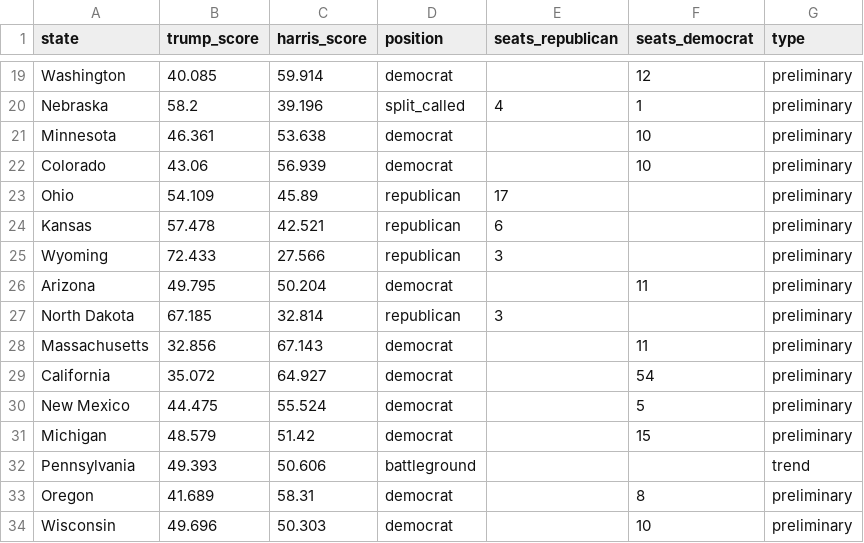
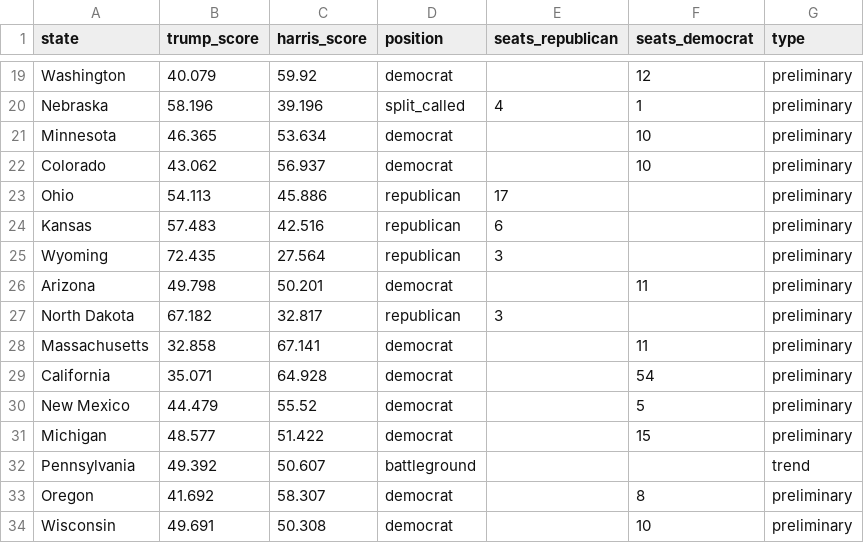
Before and after one commit to tomvaillant/dpa-api-us-wahl, a CSV file: dpa_map_data.csv, drawn as a sheet; only a part is shown, gaps mark what is left out; the diff covers the shown part only; the diff names each change by its address in the sheet, - before the commit and + after, or states it on an @@ line.

```diff
--- a/dpa_map_data.csv
+++ b/dpa_map_data.csv
-B19 (trump_score): 40.085
+B19 (trump_score): 40.079
-C19 (harris_score): 59.914
+C19 (harris_score): 59.92
-B20 (trump_score): 58.2
+B20 (trump_score): 58.196
-B21 (trump_score): 46.361
+B21 (trump_score): 46.365
-C21 (harris_score): 53.638
+C21 (harris_score): 53.634
-B22 (trump_score): 43.06
+B22 (trump_score): 43.062
-C22 (harris_score): 56.939
+C22 (harris_score): 56.937
-B23 (trump_score): 54.109
+B23 (trump_score): 54.113
-C23 (harris_score): 45.89
+C23 (harris_score): 45.886
-B24 (trump_score): 57.478
+B24 (trump_score): 57.483
-C24 (harris_score): 42.521
+C24 (harris_score): 42.516
-B25 (trump_score): 72.433
+B25 (trump_score): 72.435
-C25 (harris_score): 27.566
+C25 (harris_score): 27.564
-B26 (trump_score): 49.795
+B26 (trump_score): 49.798
-C26 (harris_score): 50.204
+C26 (harris_score): 50.201
-B27 (trump_score): 67.185
+B27 (trump_score): 67.182
-C27 (harris_score): 32.814
+C27 (harris_score): 32.817
-B28 (trump_score): 32.856
+B28 (trump_score): 32.858
-C28 (harris_score): 67.143
+C28 (harris_score): 67.141
-B29 (trump_score): 35.072
+B29 (trump_score): 35.071
-C29 (harris_score): 64.927
+C29 (harris_score): 64.928
-B30 (trump_score): 44.475
+B30 (trump_score): 44.479
-C30 (harris_score): 55.524
+C30 (harris_score): 55.52
-B31 (trump_score): 48.579
+B31 (trump_score): 48.577
-C31 (harris_score): 51.42
+C31 (harris_score): 51.422
-B32 (trump_score): 49.393
+B32 (trump_score): 49.392
-C32 (harris_score): 50.606
+C32 (harris_score): 50.607
-B33 (trump_score): 41.689
+B33 (trump_score): 41.692
-C33 (harris_score): 58.31
+C33 (harris_score): 58.307
-B34 (trump_score): 49.696
+B34 (trump_score): 49.691
-C34 (harris_score): 50.303
+C34 (harris_score): 50.308
```
Also changed, not shown: 66 edited cells elsewhere in this file.
